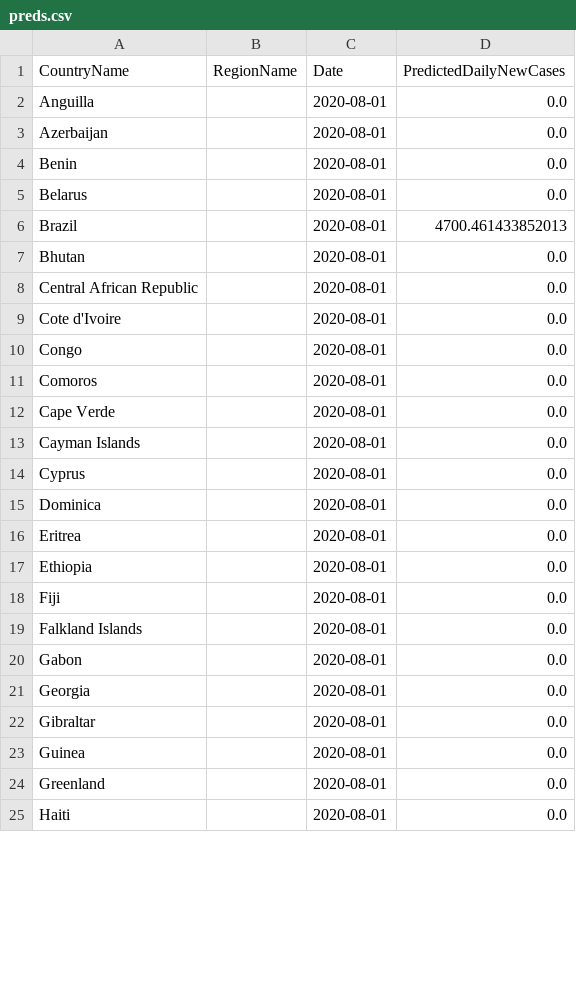
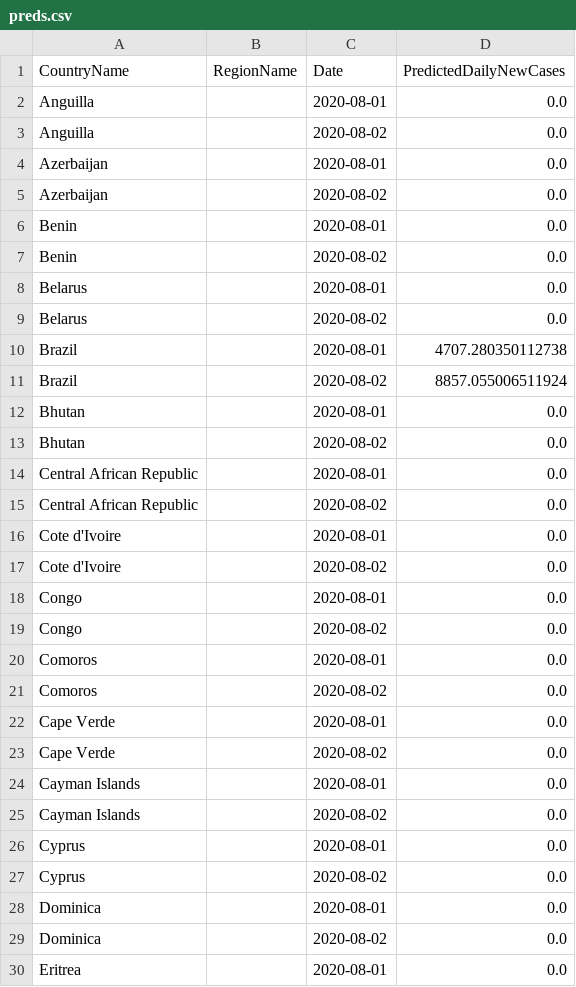
Before and after one commit to nathanhoang5/covid-xprize, a CSV file: tmp_predictions_for_prescriptions/preds.csv, drawn as a sheet; only a part is shown; the shorter side is filled out with more unchanged rows; the diff covers the shown part only.

```diff
--- a/tmp_predictions_for_prescriptions/preds.csv
+++ b/tmp_predictions_for_prescriptions/preds.csv
@@ -2,15 +2,29 @@ CountryName,RegionName,Date,PredictedDailyNewCases
 Anguilla,,2020-08-01,0.0
+Anguilla,,2020-08-02,0.0
 Azerbaijan,,2020-08-01,0.0
+Azerbaijan,,2020-08-02,0.0
 Benin,,2020-08-01,0.0
+Benin,,2020-08-02,0.0
 Belarus,,2020-08-01,0.0
-Brazil,,2020-08-01,4700.461433852013
+Belarus,,2020-08-02,0.0
+Brazil,,2020-08-01,4707.280350112738
+Brazil,,2020-08-02,8857.055006511924
 Bhutan,,2020-08-01,0.0
+Bhutan,,2020-08-02,0.0
 Central African Republic,,2020-08-01,0.0
+Central African Republic,,2020-08-02,0.0
 Cote d'Ivoire,,2020-08-01,0.0
+Cote d'Ivoire,,2020-08-02,0.0
 Congo,,2020-08-01,0.0
+Congo,,2020-08-02,0.0
 Comoros,,2020-08-01,0.0
+Comoros,,2020-08-02,0.0
 Cape Verde,,2020-08-01,0.0
+Cape Verde,,2020-08-02,0.0
 Cayman Islands,,2020-08-01,0.0
+Cayman Islands,,2020-08-02,0.0
 Cyprus,,2020-08-01,0.0
+Cyprus,,2020-08-02,0.0
 Dominica,,2020-08-01,0.0
+Dominica,,2020-08-02,0.0
 Eritrea,,2020-08-01,0.0
```
Also changed, not shown: 47 added rows and 9 edited cells elsewhere in this file, 1 other file.
